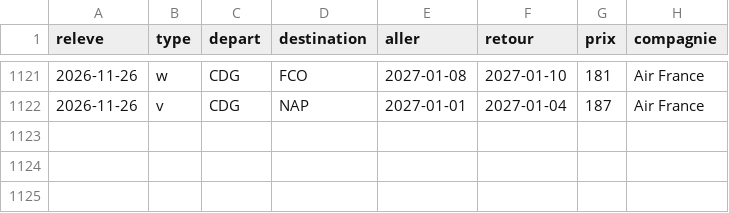
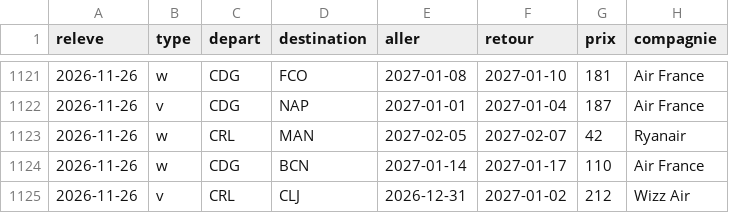
Before and after one commit to merwanyml/vols, a CSV file: data/court/obs-2026-11.csv, drawn as a sheet; only a part is shown, gaps mark what is left out; the diff names each change by its address in the sheet, - before the commit and + after, or states it on an @@ line.

Commit message:
Données court courrier

```diff
--- a/data/court/obs-2026-11.csv
+++ b/data/court/obs-2026-11.csv
+row 1123: 2026-11-26 | w | CRL | MAN | 2027-02-05 | 2027-02-07 | 42 | Ryanair
+row 1124: 2026-11-26 | w | CDG | BCN | 2027-01-14 | 2027-01-17 | 110 | Air France
+row 1125: 2026-11-26 | v | CRL | CLJ | 2026-12-31 | 2027-01-02 | 212 | Wizz Air
```
Also changed, not shown: data/court/lancements.csv, 2 other files.
